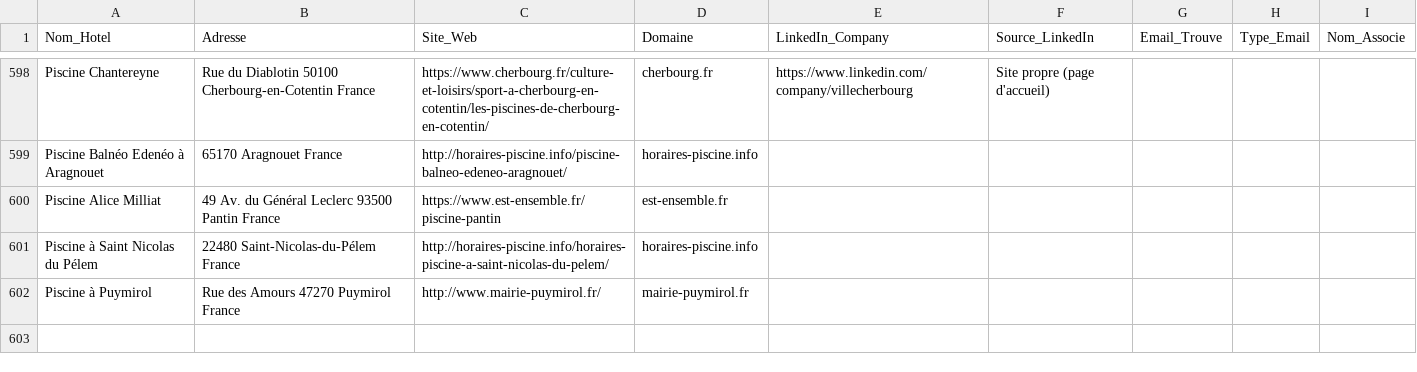
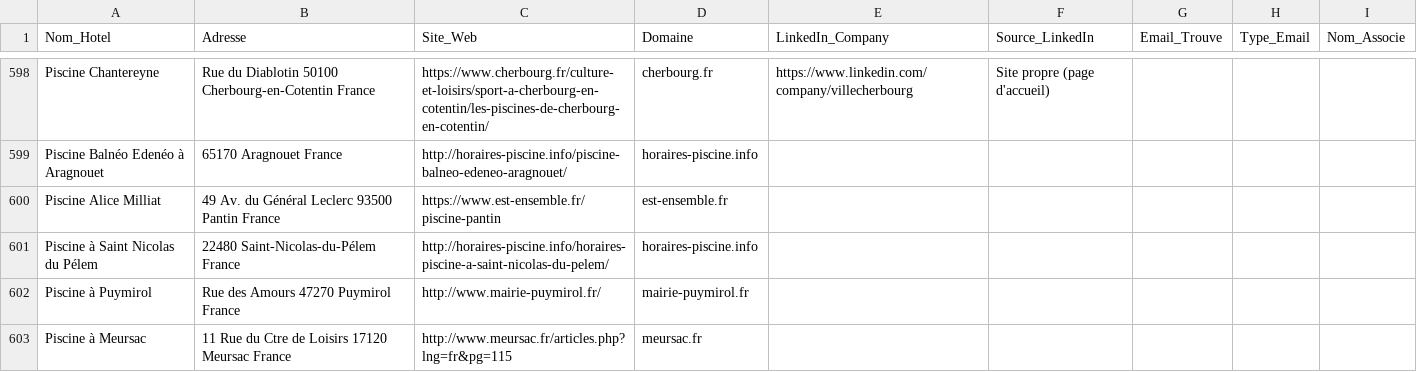
Before and after one commit to tsimokaza01-source/URL-4, a CSV file: hotels_enrichis.csv, drawn as a sheet; only a part is shown, gaps mark what is left out; the diff names each change by its address in the sheet, - before the commit and + after, or states it on an @@ line.

```diff
--- a/hotels_enrichis.csv
+++ b/hotels_enrichis.csv
+row 603: Piscine à Meursac | 11 Rue du Ctre de Loisirs 17120 Meursac France | http://www.meursac.fr/articles.php?lng=fr&pg=115 | meursac.fr
```
Also changed, not shown: liste_hotels.csv.
